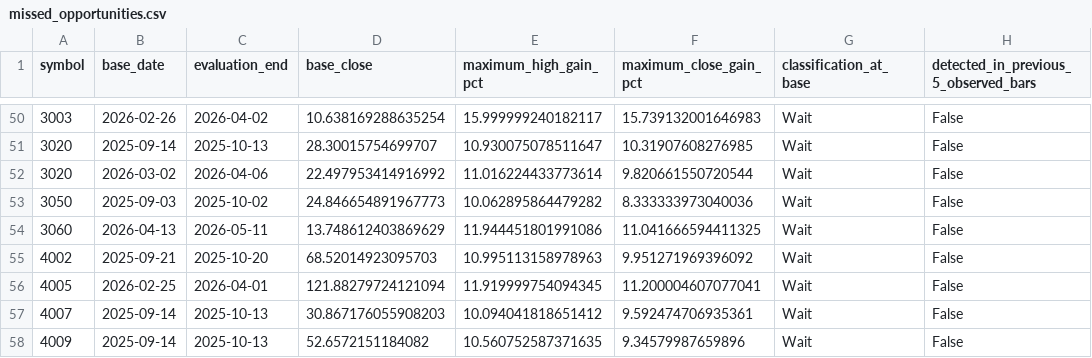
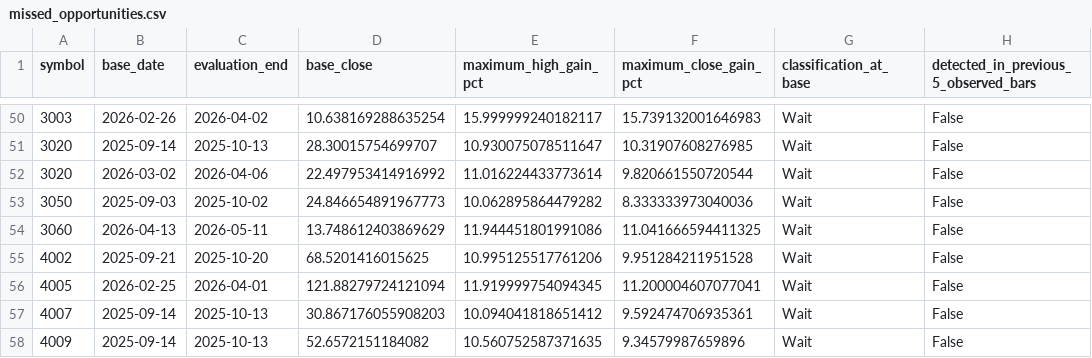
Before and after one commit to saqerkhalel-gif/tasi-radar-3, a CSV file: output/missed_opportunities.csv, drawn as a sheet; only a part is shown, gaps mark what is left out; the diff covers the shown part only; the diff names each change by its address in the sheet, - before the commit and + after, or states it on an @@ line.

```diff
--- a/output/missed_opportunities.csv
+++ b/output/missed_opportunities.csv
-D55 (base_close): 68.52014923095703
+D55 (base_close): 68.5201416015625
-E55 (maximum_high_gain_pct): 10.995113158978963
+E55 (maximum_high_gain_pct): 10.995125517761206
-F55 (maximum_close_gain_pct): 9.951271969396092
+F55 (maximum_close_gain_pct): 9.951284211951528
```
Also changed, not shown: 1 added row and 23 edited cells elsewhere in this file, output/backtest_equity.csv, output/backtest_trades.csv, 24 other files.
